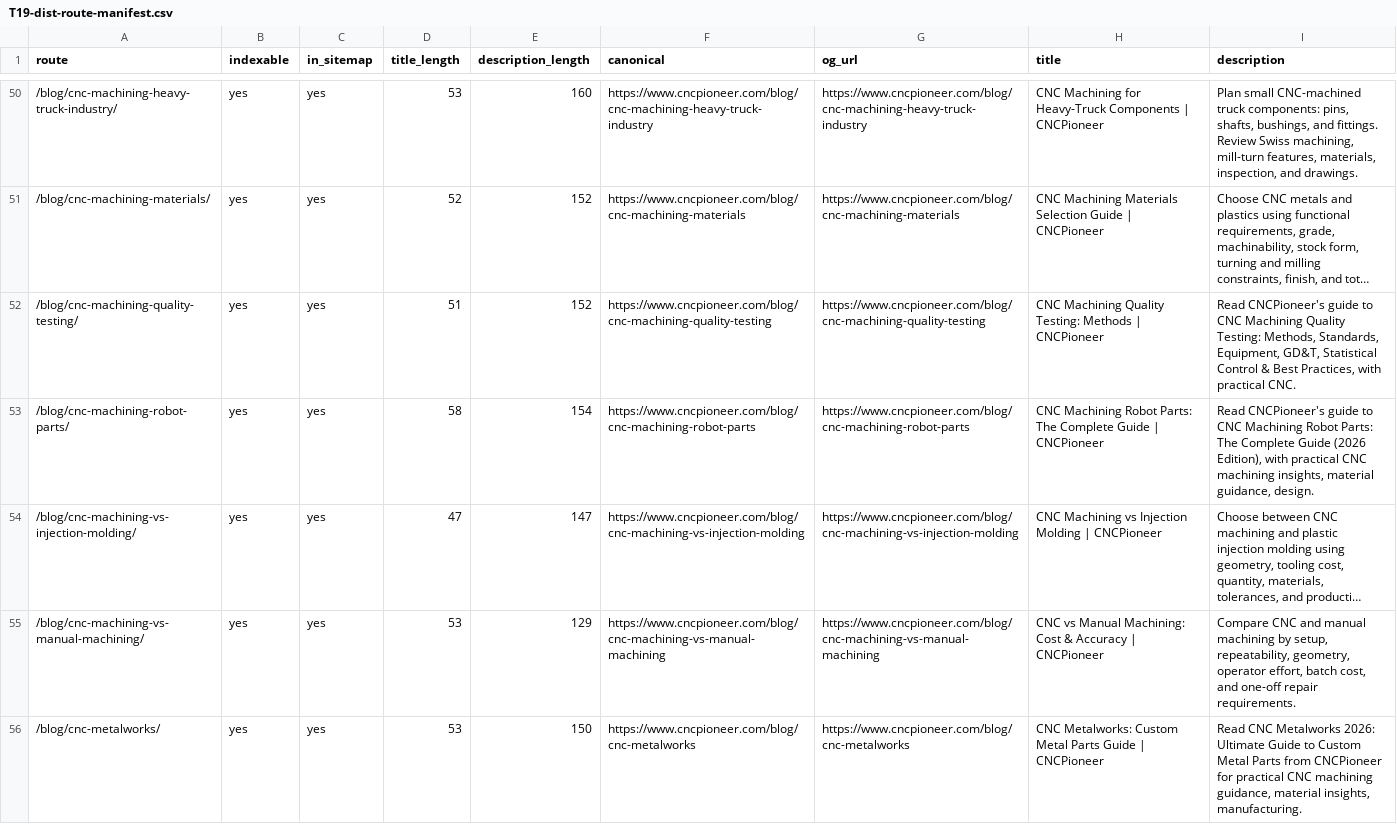
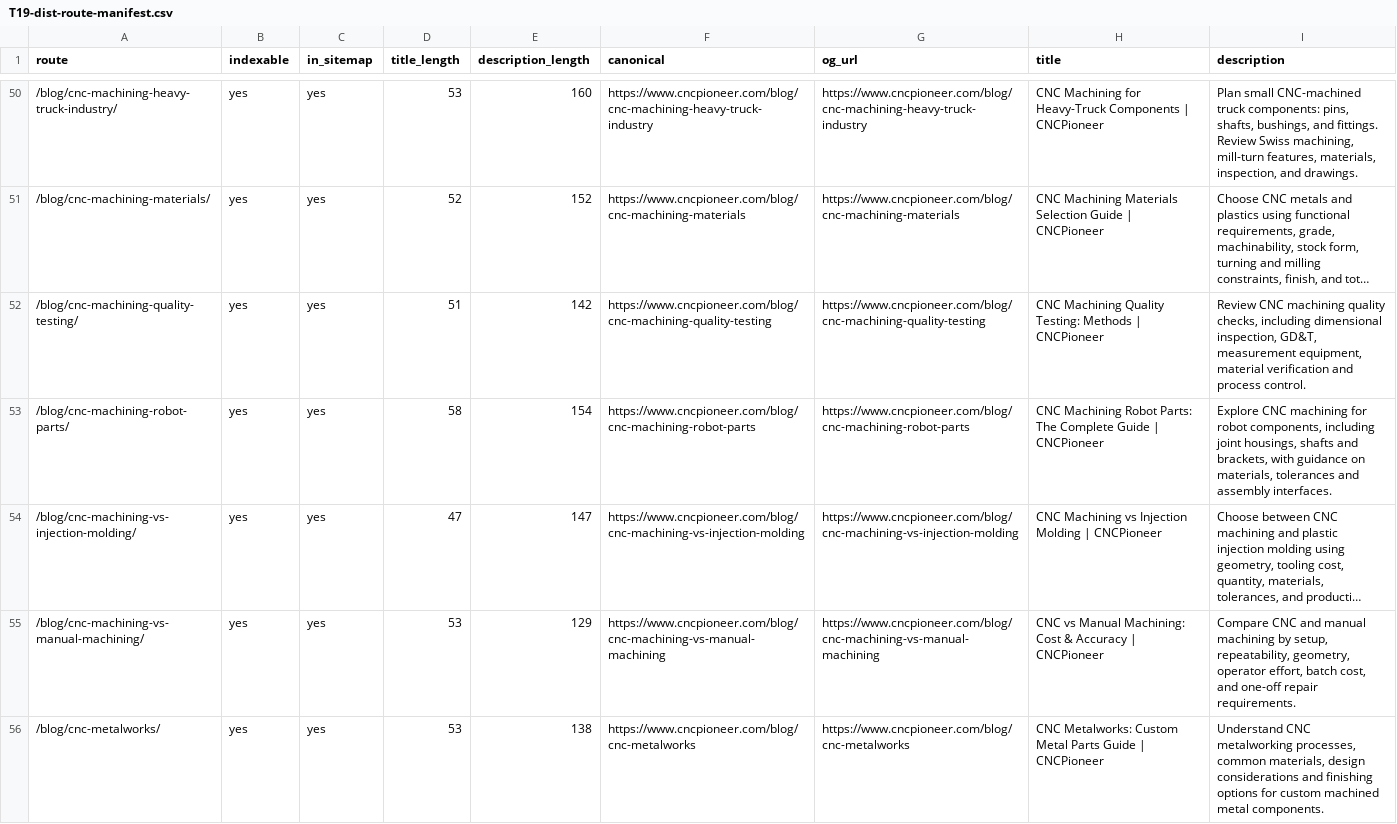
Before and after one commit to zorali-33/cncpioneer-astro, a CSV file: seo-migration/reports/T19-dist-route-manifest.csv, drawn as a sheet; only a part is shown, gaps mark what is left out; long unchanged cells end in …; the diff covers the shown part only; the diff names each change by its address in the sheet, - before the commit and + after, or states it on an @@ line.

```diff
--- a/seo-migration/reports/T19-dist-route-manifest.csv
+++ b/seo-migration/reports/T19-dist-route-manifest.csv
-E52 (description_length): 152
+E52 (description_length): 142
-I52 (description): Read CNCPioneer's guide to CNC Machining Quality Testing: Methods, Standards, Equipment, GD&T, Statistical Control & Best Practices, with practical CNC.
+I52 (description): Review CNC machining quality checks, including dimensional inspection, GD&T, measurement equipment, material verification and process control.
-I53 (description): Read CNCPioneer's guide to CNC Machining Robot Parts: The Complete Guide (2026 Edition), with practical CNC machining insights, material guidance, design.
+I53 (description): Explore CNC machining for robot components, including joint housings, shafts and brackets, with guidance on materials, tolerances and assembly interfaces.
-E56 (description_length): 150
+E56 (description_length): 138
-I56 (description): Read CNC Metalworks 2026: Ultimate Guide to Custom Metal Parts from CNCPioneer for practical CNC machining guidance, material insights, manufacturing.
+I56 (description): Understand CNC metalworking processes, common materials, design considerations and finishing options for custom machined metal components.
```
Also changed, not shown: 73 edited cells elsewhere in this file, seo-migration/reports/T11-site-indexing-assets.csv, seo-migration/reports/internal-link-structure/pages.csv, 40 other files.
